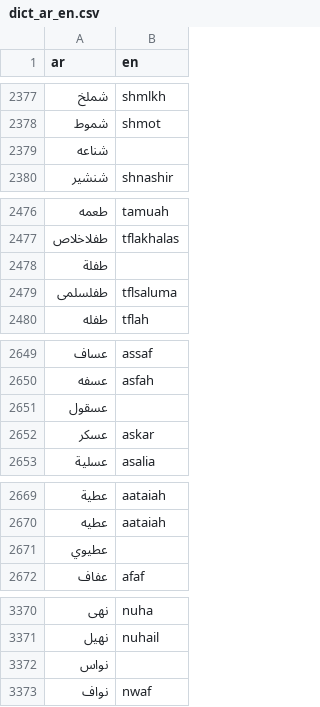
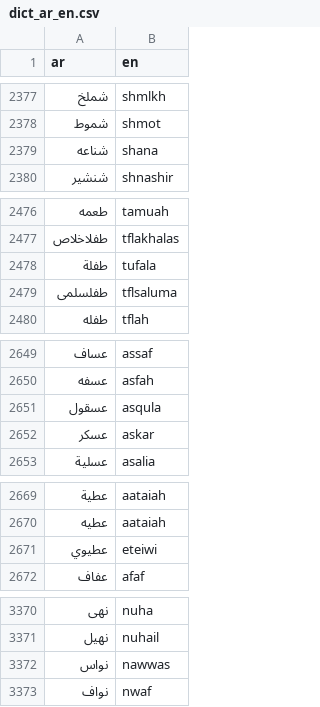
Before and after one commit to TechForPalestine/palestine-datasets, a CSV file: scripts/data/common/killed-in-gaza/data/dict_ar_en.csv, drawn as a sheet; only a part is shown, gaps mark what is left out; the diff covers the shown part only.

```diff
--- a/scripts/data/common/killed-in-gaza/data/dict_ar_en.csv
+++ b/scripts/data/common/killed-in-gaza/data/dict_ar_en.csv
@@ -2378,3 +2378,3 @@ ar,en
 شموط,shmot
-شناعه,
+شناعه,shana
 شنشير,shnashir
@@ -2477,3 +2477,3 @@ ar,en
 طفلاخلاص,tflakhalas
-طفلة,
+طفلة,tufala
 طفلسلمى,tflsaluma
@@ -2650,3 +2650,3 @@ ar,en
 عسفه,asfah
-عسقول,
+عسقول,asqula
 عسكر,askar
@@ -2670,3 +2670,3 @@ ar,en
 عطيه,aataiah
-عطيوي,
+عطيوي,eteiwi
 عفاف,afaf
@@ -3371,3 +3371,3 @@ ar,en
 نهيل,nuhail
-نواس,
+نواس,nawwas
 نواف,nwaf
```
Also changed, not shown: 14 edited cells elsewhere in this file.
